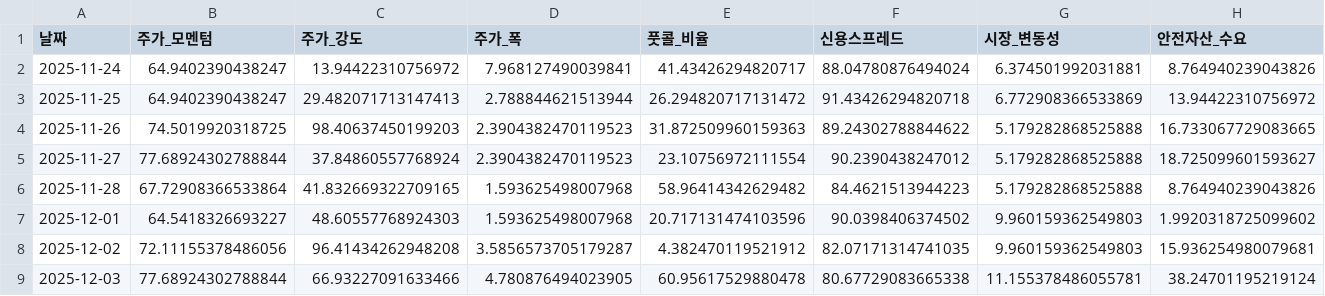
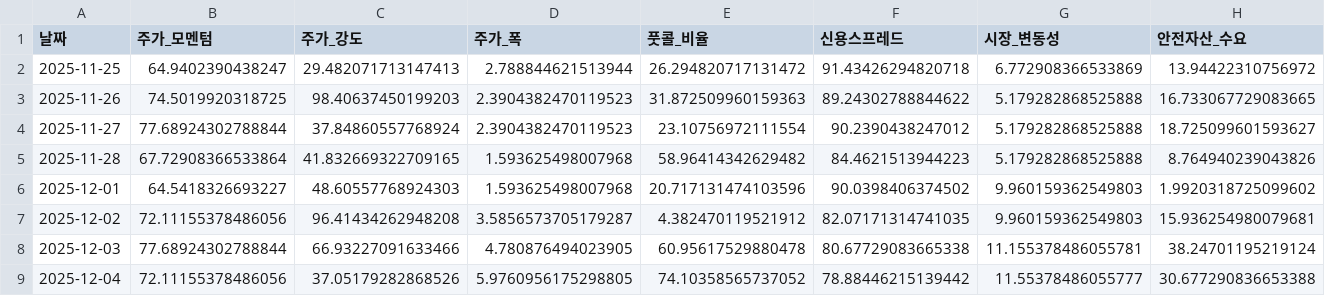
Before and after one commit to hhhpophhh-dot/k-fear-greed-index, a CSV file: k_fear_greed_result.csv, drawn as a sheet; only a part is shown; the shorter side is filled out with more unchanged rows; rows hold the shown columns only; the diff names each change by its address in the sheet, - before the commit and + after, or states it on an @@ line.

```diff
--- a/k_fear_greed_result.csv
+++ b/k_fear_greed_result.csv
-row 2: 2025-11-24 | 64.9402390438247 | 13.94422310756972 | 7.968127490039841 | 41.43426294820717 | 88.04780876494024 | 6.374501992031881 | 8.764940239043826
```
Also changed, not shown: k_fear_greed_result_k100.csv.
